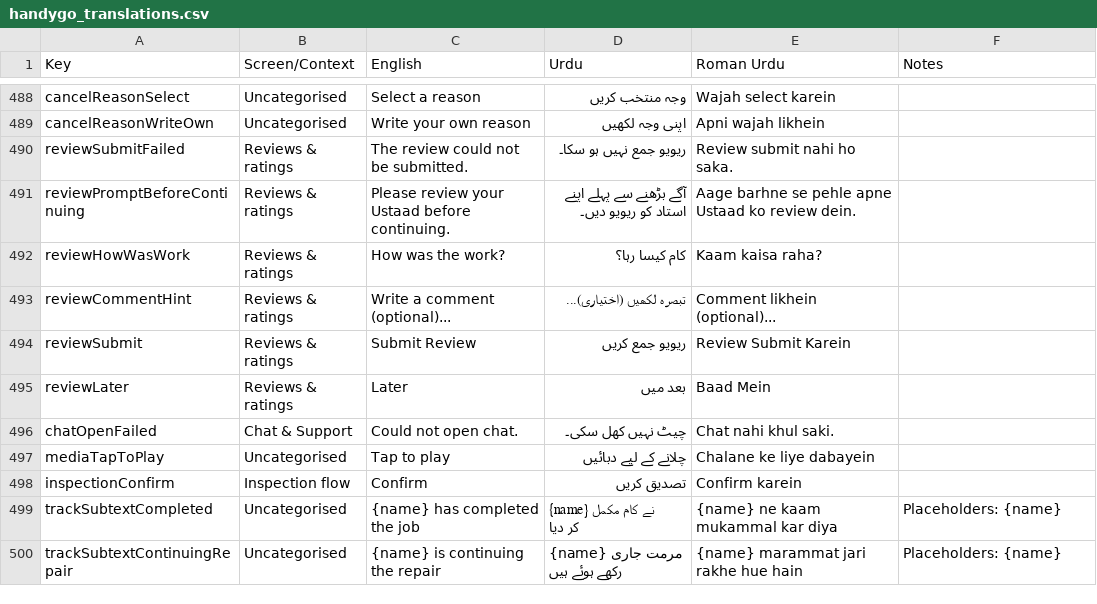
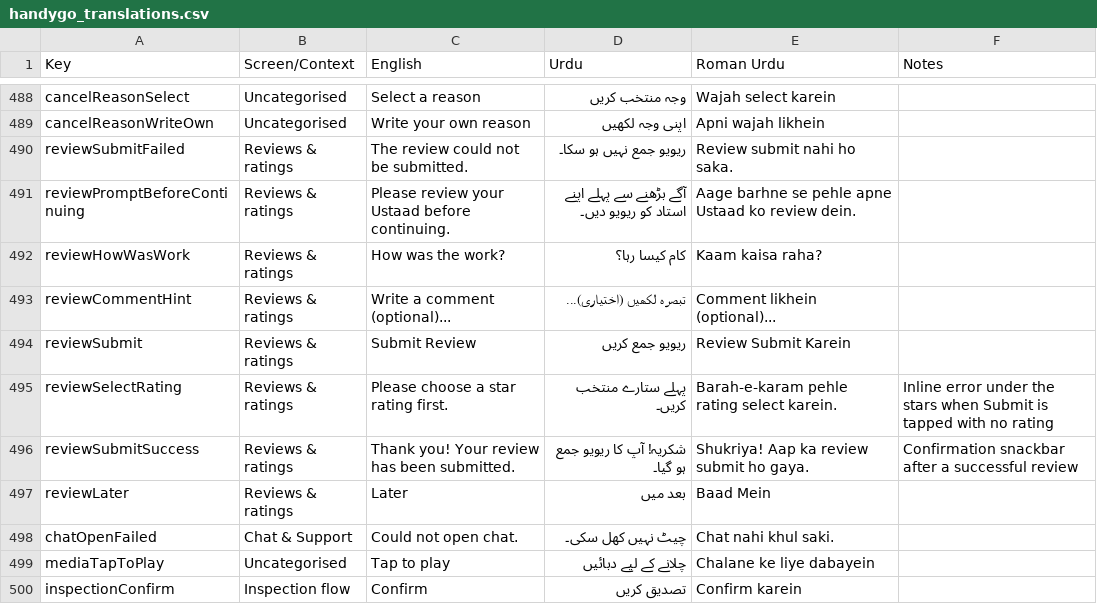
Before and after one commit to Monis-iqbal21/easyrepair, a CSV file: docs/handygo_translations.csv, drawn as a sheet; only a part is shown, gaps mark what is left out; the shorter side is filled out with more unchanged rows; the diff names each change by its address in the sheet, - before the commit and + after, or states it on an @@ line.

Commit message:
feat(client): redesign review and cancellation flows

```diff
--- a/docs/handygo_translations.csv
+++ b/docs/handygo_translations.csv
+row 495: reviewSelectRating | Reviews & ratings | Please choose a star rating first. | پہلے ستارے منتخب کریں۔ | Barah-e-karam pehle rating select karein. | Inline error under the stars when Submit is tapped with no rating
+row 496: reviewSubmitSuccess | Reviews & ratings | Thank you! Your review has been submitted. | شکریہ! آپ کا ریویو جمع ہو گیا۔ | Shukriya! Aap ka review submit ho gaya. | Confirmation snackbar after a successful review
```
Also changed, not shown: 10 other files.
